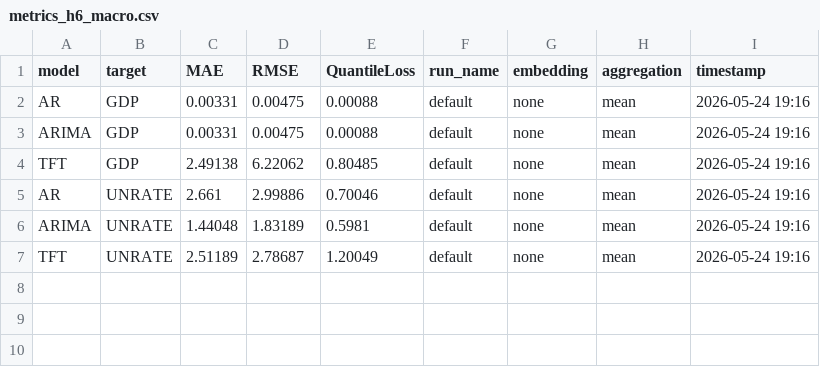
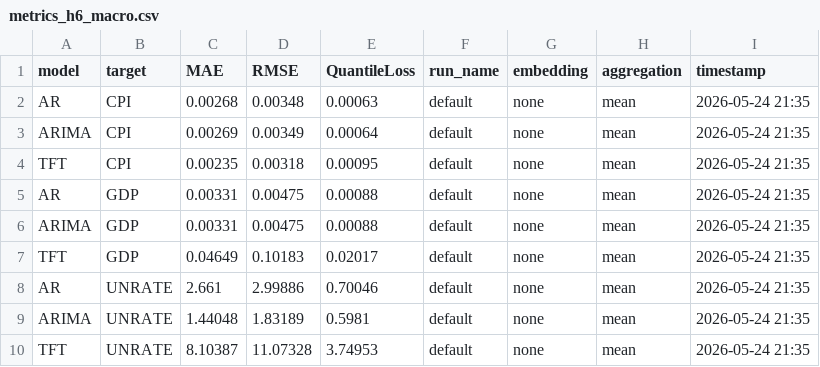
Before and after one commit to minnaheim/aml2026-group-3, a CSV file: out/holdout/default/metrics_h6_macro.csv, drawn as a sheet.

```diff
--- a/out/holdout/default/metrics_h6_macro.csv
+++ b/out/holdout/default/metrics_h6_macro.csv
@@ -1,7 +1,10 @@
 model,target,MAE,RMSE,QuantileLoss,run_name,embedding,aggregation,timestamp
-AR,GDP,0.00331,0.00475,0.00088,default,none,mean,2026-05-24 19:16
-ARIMA,GDP,0.00331,0.00475,0.00088,default,none,mean,2026-05-24 19:16
-TFT,GDP,2.49138,6.22062,0.80485,default,none,mean,2026-05-24 19:16
-AR,UNRATE,2.661,2.99886,0.70046,default,none,mean,2026-05-24 19:16
-ARIMA,UNRATE,1.44048,1.83189,0.5981,default,none,mean,2026-05-24 19:16
-TFT,UNRATE,2.51189,2.78687,1.20049,default,none,mean,2026-05-24 19:16
+AR,CPI,0.00268,0.00348,0.00063,default,none,mean,2026-05-24 21:35
+ARIMA,CPI,0.00269,0.00349,0.00064,default,none,mean,2026-05-24 21:35
+TFT,CPI,0.00235,0.00318,0.00095,default,none,mean,2026-05-24 21:35
+AR,GDP,0.00331,0.00475,0.00088,default,none,mean,2026-05-24 21:35
+ARIMA,GDP,0.00331,0.00475,0.00088,default,none,mean,2026-05-24 21:35
+TFT,GDP,0.04649,0.10183,0.02017,default,none,mean,2026-05-24 21:35
+AR,UNRATE,2.661,2.99886,0.70046,default,none,mean,2026-05-24 21:35
+ARIMA,UNRATE,1.44048,1.83189,0.5981,default,none,mean,2026-05-24 21:35
+TFT,UNRATE,8.10387,11.07328,3.74953,default,none,mean,2026-05-24 21:35
```
Also changed, not shown: 3 other files.
